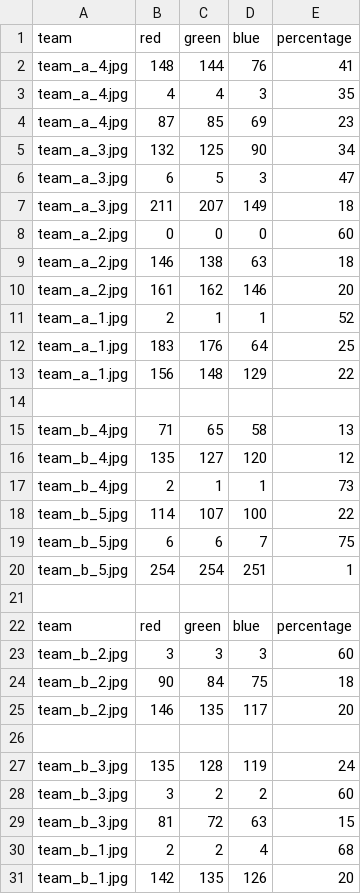
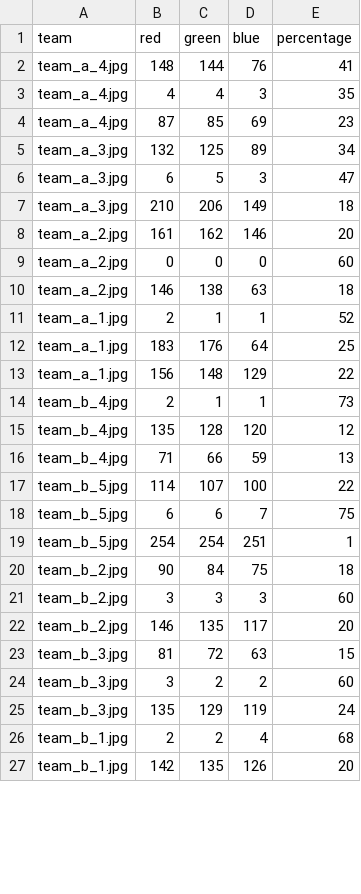
Before and after one commit to stephanj/basketballVideoAnalysis, a CSV file: color-detection/team_color.csv, drawn as a sheet; only a part is shown; the diff covers the shown part only.

Commit message:
Correct color-detection run script and updated README.md file

```diff
--- a/color-detection/team_color.csv
+++ b/color-detection/team_color.csv
@@ -4,8 +4,8 @@ team_a_4.jpg,4,4,3,35
 team_a_4.jpg,87,85,69,23
-team_a_3.jpg,132,125,90,34
+team_a_3.jpg,132,125,89,34
 team_a_3.jpg,6,5,3,47
-team_a_3.jpg,211,207,149,18
+team_a_3.jpg,210,206,149,18
+team_a_2.jpg,161,162,146,20
 team_a_2.jpg,0,0,0,60
 team_a_2.jpg,146,138,63,18
-team_a_2.jpg,161,162,146,20
 team_a_1.jpg,2,1,1,52
@@ -13,6 +13,5 @@ team_a_1.jpg,183,176,64,25
 team_a_1.jpg,156,148,129,22
-
-team_b_4.jpg,71,65,58,13
-team_b_4.jpg,135,127,120,12
 team_b_4.jpg,2,1,1,73
+team_b_4.jpg,135,128,120,12
+team_b_4.jpg,71,66,59,13
 team_b_5.jpg,114,107,100,22
@@ -20,11 +19,8 @@ team_b_5.jpg,6,6,7,75
 team_b_5.jpg,254,254,251,1
-
-team,red,green,blue,percentage
+team_b_2.jpg,90,84,75,18
 team_b_2.jpg,3,3,3,60
-team_b_2.jpg,90,84,75,18
 team_b_2.jpg,146,135,117,20
-
-team_b_3.jpg,135,128,119,24
+team_b_3.jpg,81,72,63,15
 team_b_3.jpg,3,2,2,60
-team_b_3.jpg,81,72,63,15
+team_b_3.jpg,135,129,119,24
 team_b_1.jpg,2,2,4,68
```
Also changed, not shown: 1 edited cell elsewhere in this file, 2 other files.
